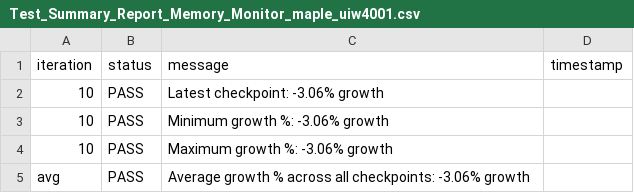
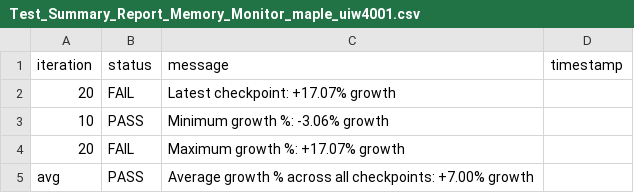
Before and after one commit to josebarba-bit/Parser, a CSV file: test_results/memory_leaks/Test_Summary_Report_Memory_Monitor_maple_uiw4001.csv, drawn as a sheet.

```diff
--- a/test_results/memory_leaks/Test_Summary_Report_Memory_Monitor_maple_uiw4001.csv
+++ b/test_results/memory_leaks/Test_Summary_Report_Memory_Monitor_maple_uiw4001.csv
@@ -1,5 +1,5 @@
 iteration,status,message,timestamp
-10,PASS,Latest checkpoint: -3.06% growth,
+20,FAIL,Latest checkpoint: +17.07% growth,
 10,PASS,Minimum growth %: -3.06% growth,
-10,PASS,Maximum growth %: -3.06% growth,
-avg,PASS,Average growth % across all checkpoints: -3.06% growth,
+20,FAIL,Maximum growth %: +17.07% growth,
+avg,PASS,Average growth % across all checkpoints: +7.00% growth,
```
Also changed, not shown: test_results/memory_leaks/Device_Comparison_Report_maple_uiw4001_vs_maple_vip56x2.csv, test_results/memory_leaks/LXC_Memory_Monitor_maple_uiw4001.csv, 1 other file.
